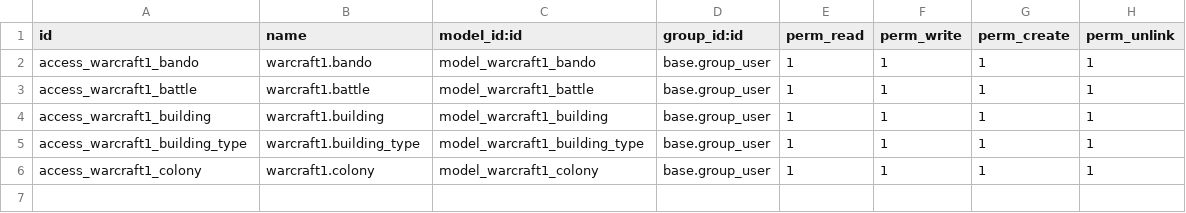
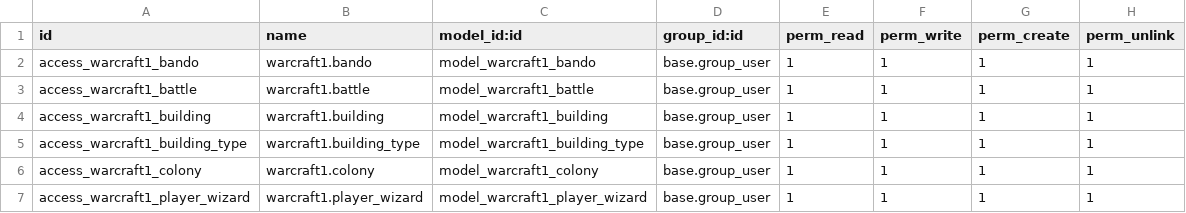
Before and after one commit to JessicaPC/simarropop, a CSV file: warcraft1/security/ir.model.access.csv, drawn as a sheet.

```diff
--- a/warcraft1/security/ir.model.access.csv
+++ b/warcraft1/security/ir.model.access.csv
@@ -6 +6,2 @@ access_warcraft1_building_type,warcraft1.building_type,model_warcraft1_building_
 access_warcraft1_colony,warcraft1.colony,model_warcraft1_colony,base.group_user,1,1,1,1
+access_warcraft1_player_wizard,warcraft1.player_wizard,model_warcraft1_player_wizard,base.group_user,1,1,1,1
```
Also changed, not shown: 4 other files.
